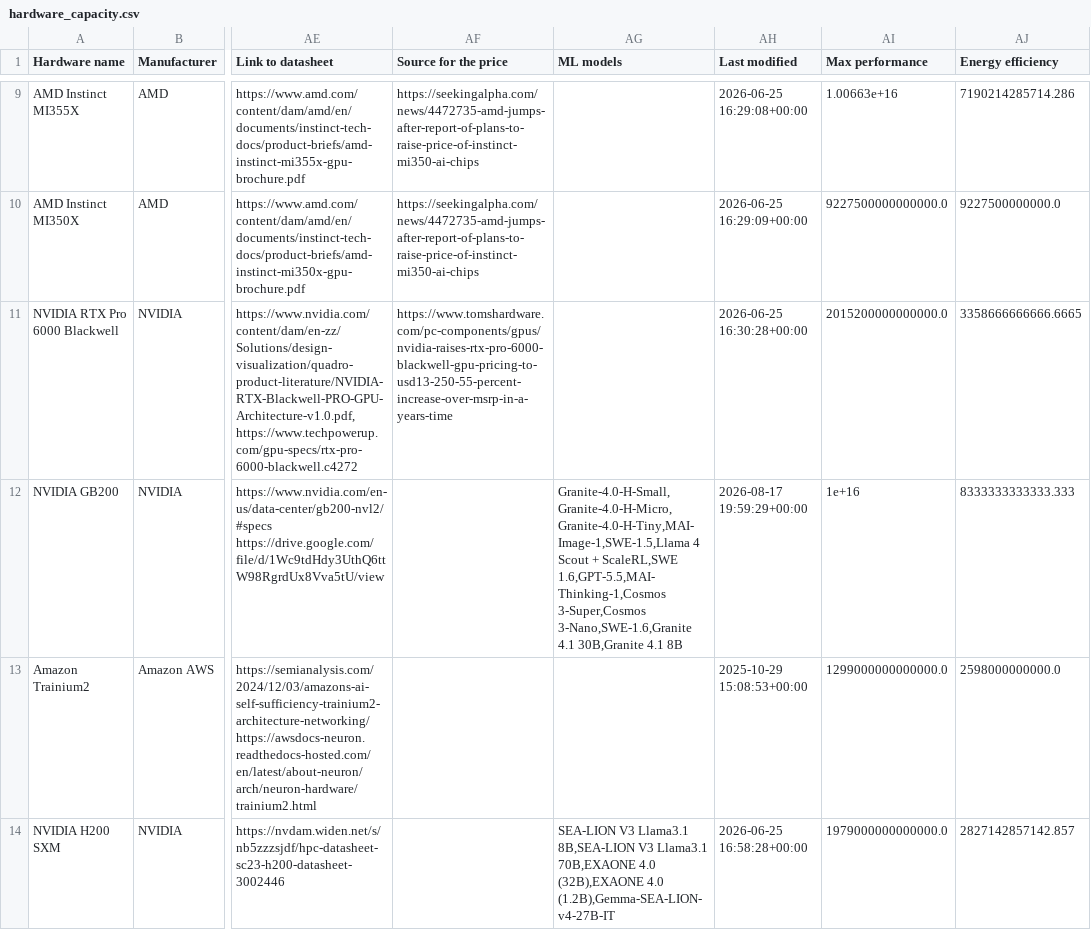
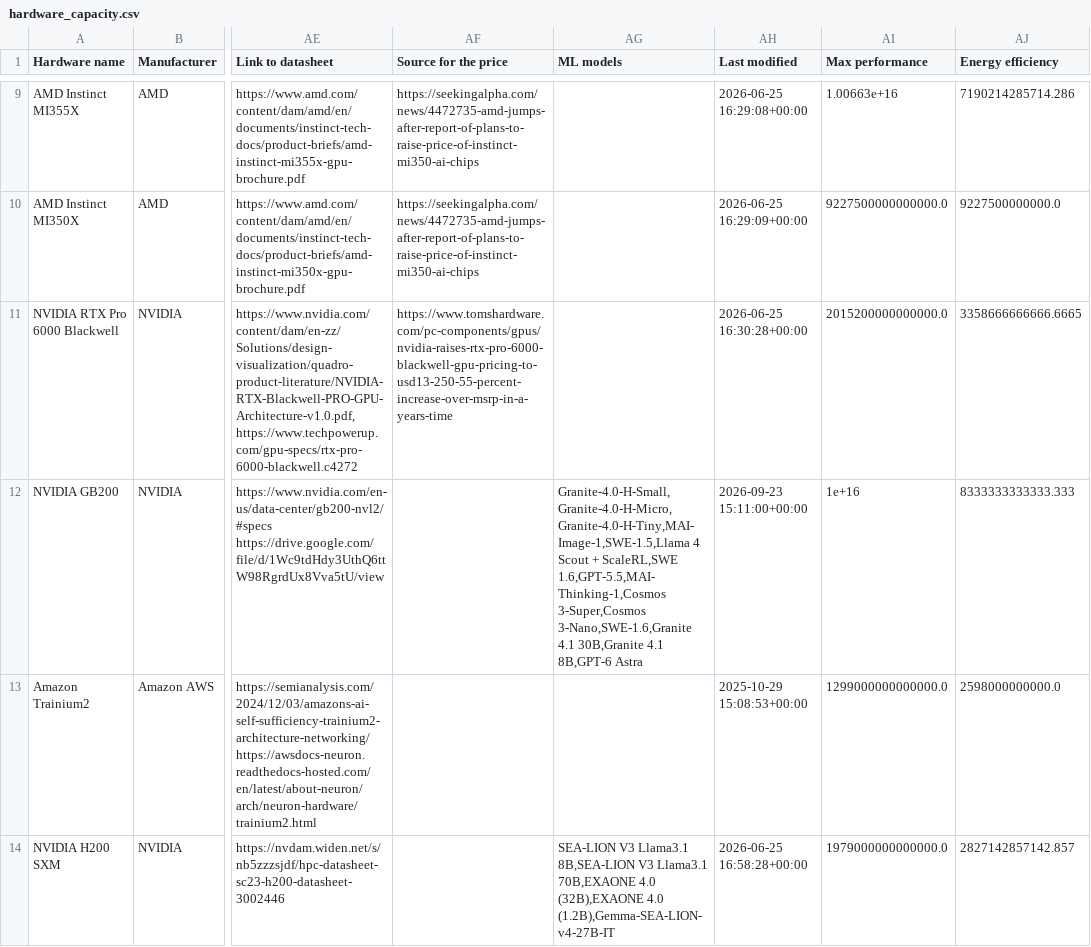
Before and after one commit to sjpb01/Compute-Dashboard, a CSV file: out/hardware_capacity.csv, drawn as a sheet; only a part is shown, gaps mark what is left out; the diff names each change by its address in the sheet, - before the commit and + after, or states it on an @@ line.

```diff
--- a/out/hardware_capacity.csv
+++ b/out/hardware_capacity.csv
-AG12 (ML models): …30B,Granite 4.1 8B
+AG12 (ML models): …30B,Granite 4.1 8B,GPT-6 Astra
-AH12 (Last modified): 2026-08-17 19:59:29+00:00
+AH12 (Last modified): 2026-09-23 15:11:00+00:00
```
Also changed, not shown: out/clusters_capacity.csv, out/datacenters_capacity.csv, 2 other files.
